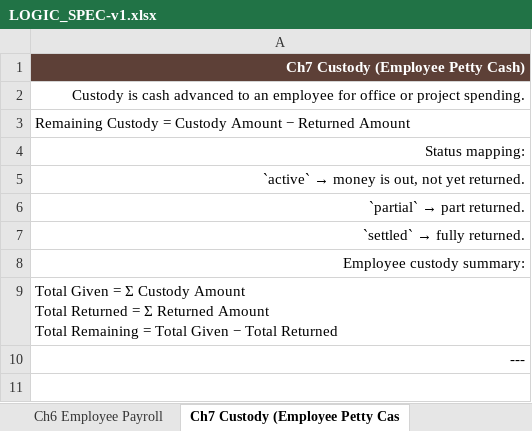
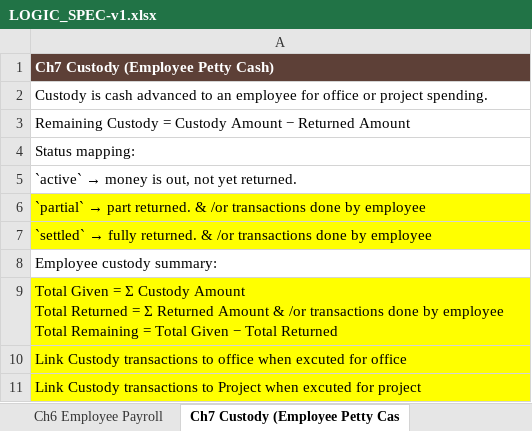
Before and after one commit to Gendy92/Sara-Arch, an Excel workbook: LOGIC_SPEC-v1.xlsx, sheet Ch7 Custody (Employee Petty Cas, drawn as a sheet; values as stored, in another font and other column widths than the file's, no borders; ↵ is a line break in a cell; the diff names each change by its address in the sheet, - before the commit and + after, or states it on an @@ line.

```diff
--- a/LOGIC_SPEC-v1.xlsx (sheet Ch7 Custody (Employee Petty Cas)
+++ b/LOGIC_SPEC-v1.xlsx (sheet Ch7 Custody (Employee Petty Cas)
-A1:A2 alignment: right
+A1:A2 alignment: left
-A4:A8 alignment: right
+A4:A8 alignment: left
@@ A6: `partial` → part returned. → `partial` → part returned. & /or transactions done by employee @@
-A6:A7 fill: none
+A6:A7 fill: #FFFF00
@@ A7: `settled` → fully returned. → `settled` → fully returned. & /or transactions done by employee @@
-A9: …Returned Amount ↵ Total Remaining…
+A9: …Returned Amount & /or transactions done by employee ↵ Total Remaining…
-A9:A10 fill: none
+A9:A10 fill: #FFFF00
-A10: ---
+A10: Link Custody transactions to office when excuted for office
-A10 alignment: right
+A10 alignment: left
+row 11: Link Custody transactions to Project when excuted for project
```
Also changed, not shown: sheet Ch6 Employee Payroll, sheet Ch10 Known Accounting Gaps & De, sheet TOC, sheet Ch1 Core Accounting Model, sheet Ch2 Project Accounting, sheet Ch4 Office Cash Flow, 6 more sheets, 1 other file.
